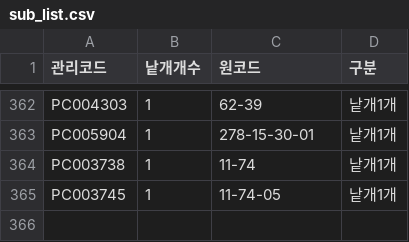
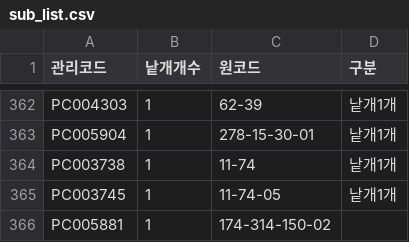
Before and after one commit to OURPROJECTDAO/work-automation-app, a CSV file: reference/sub_list.csv, drawn as a sheet; only a part is shown, gaps mark what is left out; the diff names each change by its address in the sheet, - before the commit and + after, or states it on an @@ line.

Commit message:
ref: 소분목록 갱신

```diff
--- a/reference/sub_list.csv
+++ b/reference/sub_list.csv
+row 366: PC005881 | 1 | 174-314-150-02
```
